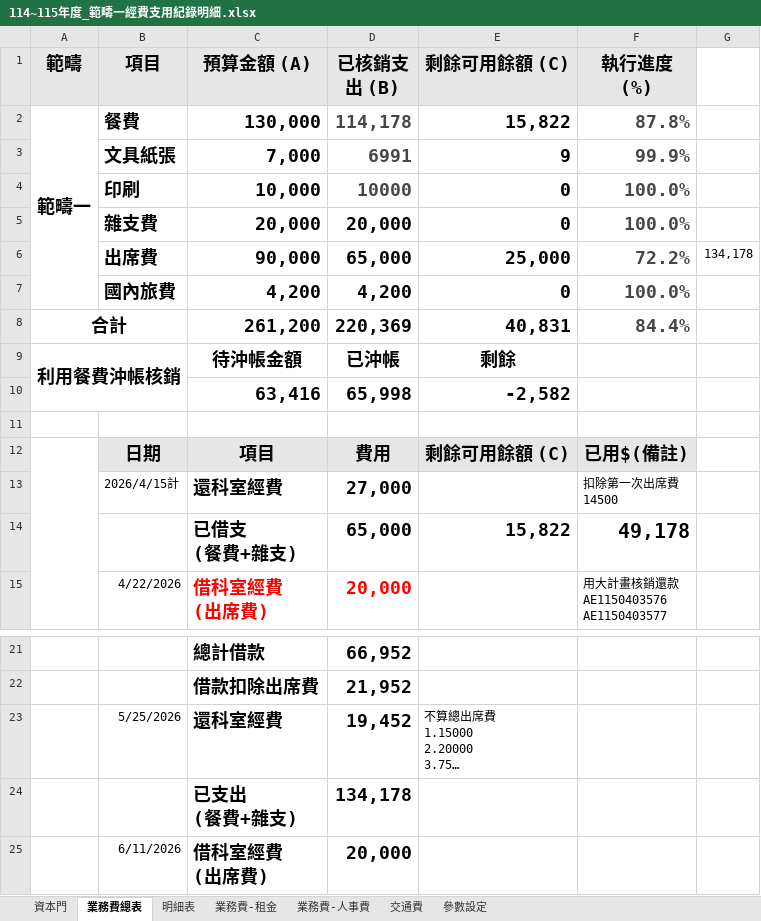
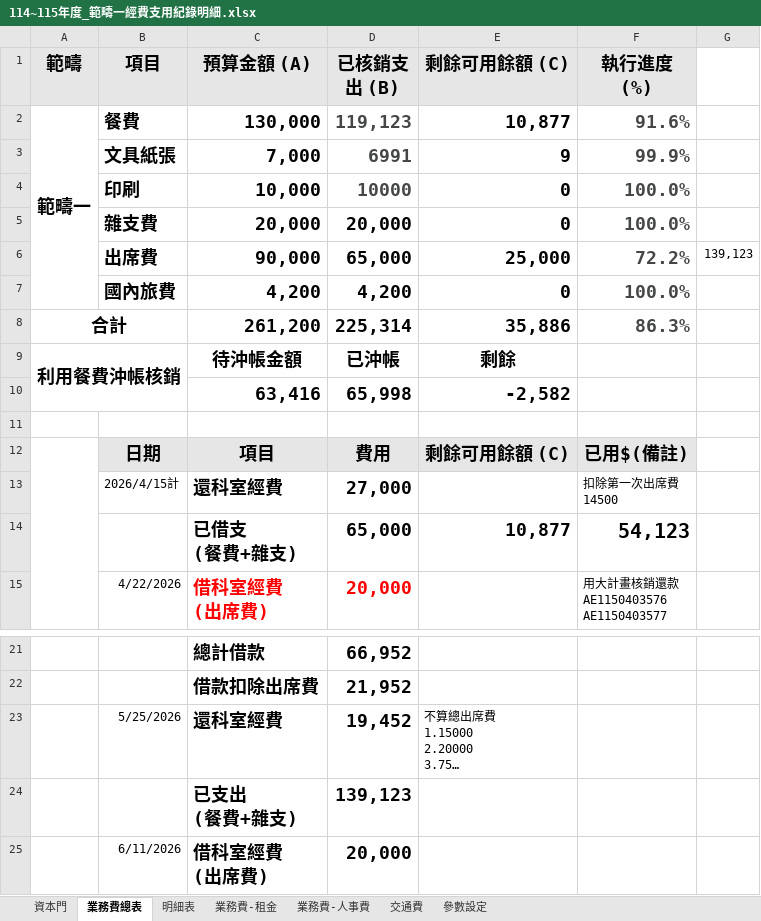
Before and after one commit to Neveraskho/cmuh-budget-dashboard, an Excel workbook: 114~115年度_範疇一經費支用紀錄明細.xlsx, sheet 業務費總表, drawn as a sheet; only a part is shown, gaps mark what is left out; long unchanged cells end in …; values as stored, in another font and other column widths than the file's, no borders; conditional formats not drawn; the diff names each change by its address in the sheet, - before the commit and + after, or states it on an @@ line.

```diff
--- a/114~115年度_範疇一經費支用紀錄明細.xlsx (sheet 業務費總表)
+++ b/114~115年度_範疇一經費支用紀錄明細.xlsx (sheet 業務費總表)
-D2 (已核銷支出 (B)): 114,178
+D2 (已核銷支出 (B)): 119,123
-E2 (剩餘可用餘額 (C)): 15,822
+E2 (剩餘可用餘額 (C)): 10,877
-F2 (執行進度 (%)): 87.8%
+F2 (執行進度 (%)): 91.6%
-G6: 134,178
+G6: 139,123
-D8 (已核銷支出 (B)): 220,369
+D8 (已核銷支出 (B)): 225,314
-E8 (剩餘可用餘額 (C)): 40,831
+E8 (剩餘可用餘額 (C)): 35,886
-F8 (執行進度 (%)): 84.4%
+F8 (執行進度 (%)): 86.3%
-E14 (剩餘可用餘額 (C)): 15,822
+E14 (剩餘可用餘額 (C)): 10,877
-F14 (執行進度 (%)): 49,178
+F14 (執行進度 (%)): 54,123
-D24 (已核銷支出 (B)): 134,178
+D24 (已核銷支出 (B)): 139,123
```
Also changed, not shown: sheet 明細表.
